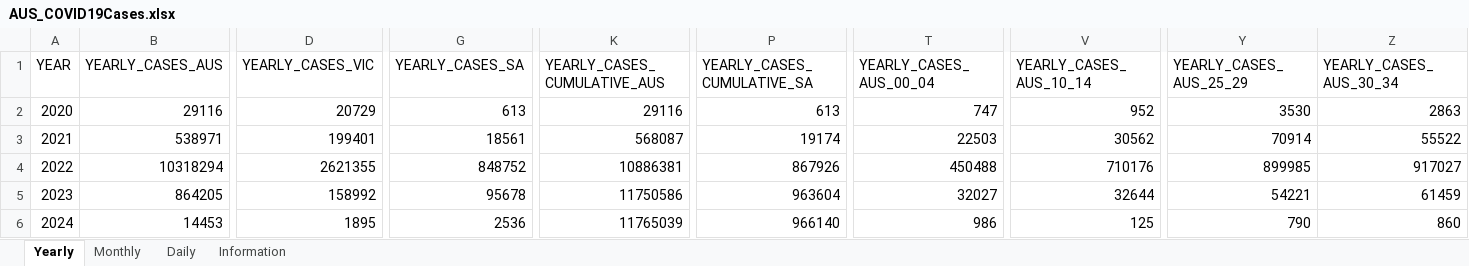
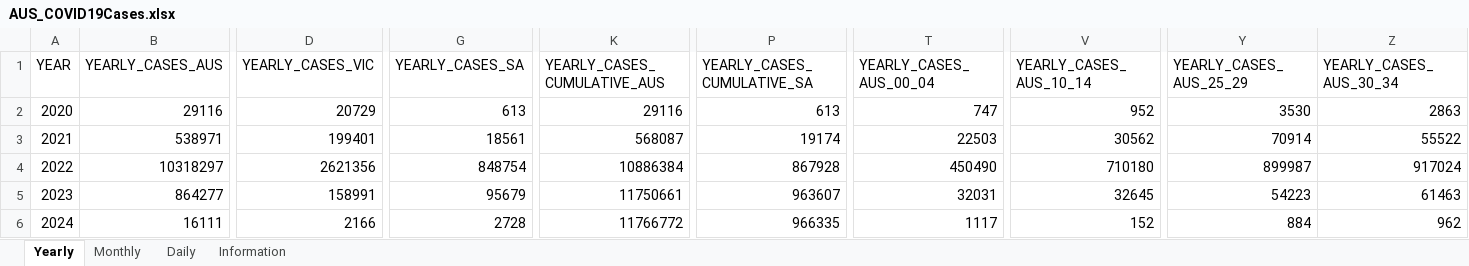
Before and after one commit to dbRaevn/covid19, an Excel workbook: pandemic/AUS_COVID19Cases.xlsx, sheet Yearly, drawn as a sheet; only a part is shown, gaps mark what is left out; values as stored, in another font and other column widths than the file's, no borders; removed rows and columns are numbered as before the commit, all else as after; rows hold the shown columns only; the diff covers the shown part only; the diff names each change by its address in the sheet, - before the commit and + after, or states it on an @@ line.

Commit message:
Update AUS_COVID19Cases.xlsx

```diff
--- a/pandemic/AUS_COVID19Cases.xlsx (sheet Yearly)
+++ b/pandemic/AUS_COVID19Cases.xlsx (sheet Yearly)
-B4 (YEARLY_CASES_AUS): 10318294
+B4 (YEARLY_CASES_AUS): 10318297
-D4 (YEARLY_CASES_VIC): 2621355
+D4 (YEARLY_CASES_VIC): 2621356
-G4 (YEARLY_CASES_SA): 848752
+G4 (YEARLY_CASES_SA): 848754
-K4 (YEARLY_CASES_CUMULATIVE_AUS): 10886381
+K4 (YEARLY_CASES_CUMULATIVE_AUS): 10886384
-P4 (YEARLY_CASES_CUMULATIVE_SA): 867926
+P4 (YEARLY_CASES_CUMULATIVE_SA): 867928
-T4 (YEARLY_CASES_AUS_00_04): 450488
+T4 (YEARLY_CASES_AUS_00_04): 450490
-V4 (YEARLY_CASES_AUS_10_14): 710176
+V4 (YEARLY_CASES_AUS_10_14): 710180
-Y4 (YEARLY_CASES_AUS_25_29): 899985
+Y4 (YEARLY_CASES_AUS_25_29): 899987
-Z4 (YEARLY_CASES_AUS_30_34): 917027
+Z4 (YEARLY_CASES_AUS_30_34): 917024
-B5 (YEARLY_CASES_AUS): 864205
+B5 (YEARLY_CASES_AUS): 864277
-D5 (YEARLY_CASES_VIC): 158992
+D5 (YEARLY_CASES_VIC): 158991
-G5 (YEARLY_CASES_SA): 95678
+G5 (YEARLY_CASES_SA): 95679
-K5 (YEARLY_CASES_CUMULATIVE_AUS): 11750586
+K5 (YEARLY_CASES_CUMULATIVE_AUS): 11750661
-P5 (YEARLY_CASES_CUMULATIVE_SA): 963604
+P5 (YEARLY_CASES_CUMULATIVE_SA): 963607
-T5 (YEARLY_CASES_AUS_00_04): 32027
+T5 (YEARLY_CASES_AUS_00_04): 32031
-V5 (YEARLY_CASES_AUS_10_14): 32644
+V5 (YEARLY_CASES_AUS_10_14): 32645
-Y5 (YEARLY_CASES_AUS_25_29): 54221
+Y5 (YEARLY_CASES_AUS_25_29): 54223
-Z5 (YEARLY_CASES_AUS_30_34): 61459
+Z5 (YEARLY_CASES_AUS_30_34): 61463
-row 6: 2024 | 14453 | 1895 | 2536 | 11765039 | 966140 | 986 | 125 | 790 | 860
+row 6: 2024 | 16111 | 2166 | 2728 | 11766772 | 966335 | 1117 | 152 | 884 | 962
```
Also changed, not shown: 59 edited cells elsewhere in this sheet, sheet Daily, sheet Monthly, sheet Information.
